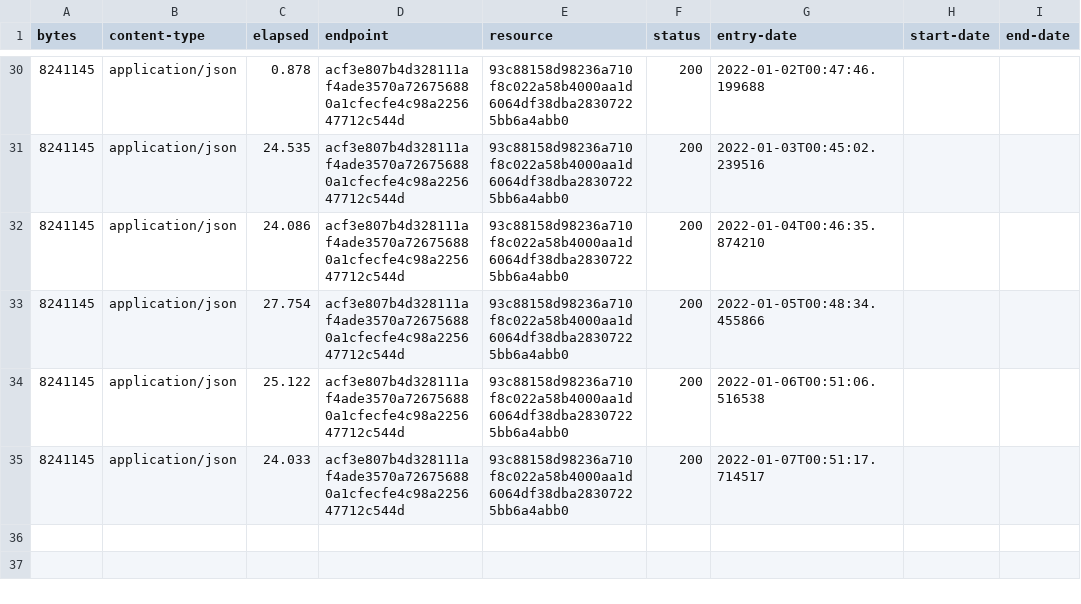
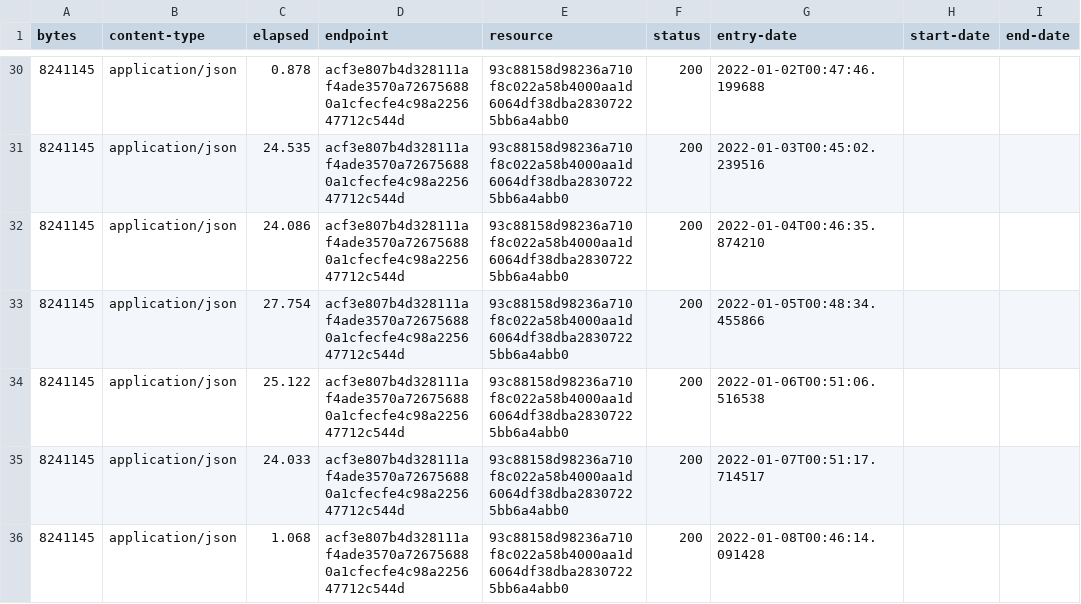
Before and after one commit to digital-land/region-collection, a CSV file: collection/log.csv, drawn as a sheet; only a part is shown, gaps mark what is left out; the diff names each change by its address in the sheet, - before the commit and + after, or states it on an @@ line.

Commit message:
Collection 2022-01-08

```diff
--- a/collection/log.csv
+++ b/collection/log.csv
+row 36: 8241145 | application/json | 1.068 | acf3e807b4d328111af4ade3570a726756880a1cfecfe4c98a225647712c544d | 93c88158d98236a710f8c022a58b4000aa1d6064df38dba28307225bb6a4abb0 | 200 | 2022-01-08T00:46:14.091428
```
